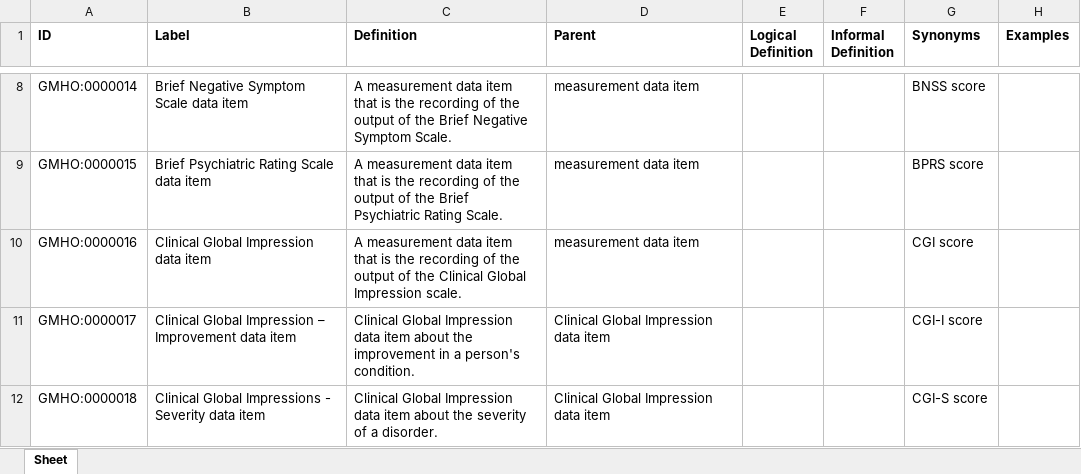
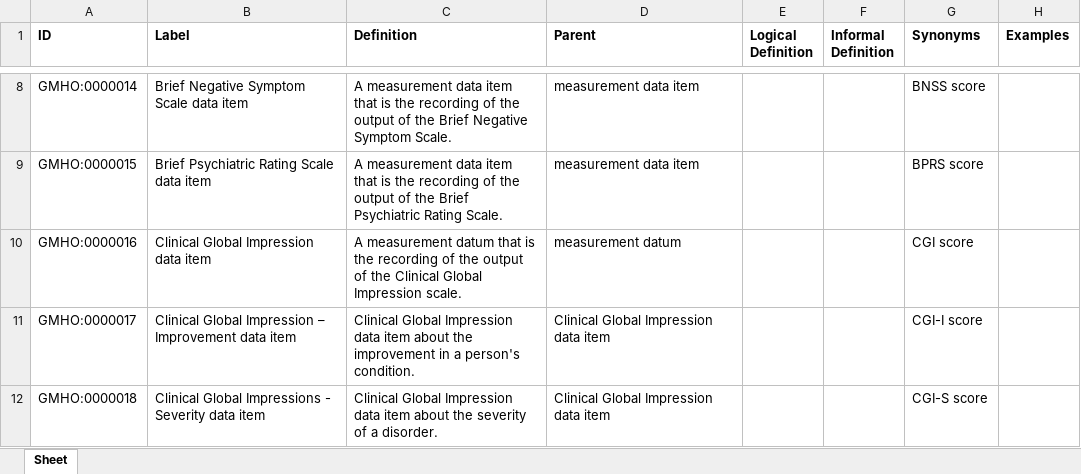
Before and after one commit to galenos-project/mental-health-ontology, an Excel workbook: Intervention outcomes and spillover effects/Intervention outcomes and spillover effects.xlsx, sheet Sheet, drawn as a sheet; only a part is shown, gaps mark what is left out; values as stored, in another font and other column widths than the file's, no borders; the diff names each change by its address in the sheet, - before the commit and + after, or states it on an @@ line.

Commit message:
Updating Intervention outcomes and spillover effects.xlsx

```diff
--- a/Intervention outcomes and spillover effects/Intervention outcomes and spillover effects.xlsx (sheet Sheet)
+++ b/Intervention outcomes and spillover effects/Intervention outcomes and spillover effects.xlsx (sheet Sheet)
-C10 (Definition): A measurement data item that is…
+C10 (Definition): A measurement datum that is…
-D10 (Parent): measurement data item
+D10 (Parent): measurement datum
```
